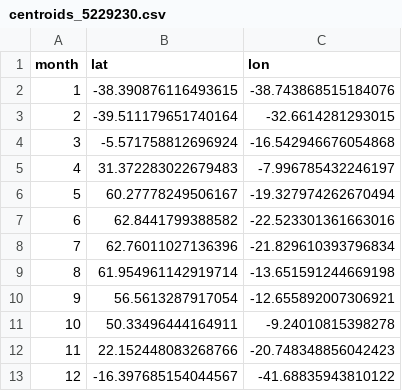
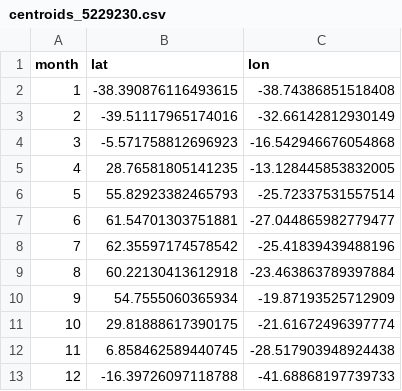
Before and after one commit to mthiel74/BirdFlightPaths, a CSV file: data/centroids_5229230.csv, drawn as a sheet.

```diff
--- a/data/centroids_5229230.csv
+++ b/data/centroids_5229230.csv
@@ -1,13 +1,13 @@
 "month","lat","lon"
-1,-38.390876116493615,-38.743868515184076
-2,-39.511179651740164,-32.6614281293015
-3,-5.571758812696924,-16.542946676054868
-4,31.372283022679483,-7.996785432246197
-5,60.27778249506167,-19.327974262670494
-6,62.8441799388582,-22.523301361663016
-7,62.76011027136396,-21.829610393796834
-8,61.954961142919714,-13.651591244669198
-9,56.5613287917054,-12.655892007306921
-10,50.33496444164911,-9.24010815398278
-11,22.152448083268766,-20.748348856042423
-12,-16.397685154044567,-41.68835943810122
+1,-38.390876116493615,-38.74386851518408
+2,-39.51117965174016,-32.66142812930149
+3,-5.571758812696923,-16.542946676054868
+4,28.76581805141235,-13.128445853832005
+5,55.82923382465793,-25.72337531557514
+6,61.54701303751881,-27.044865982779477
+7,62.35597174578542,-25.41839439488196
+8,60.22130413612918,-23.463863789397884
+9,54.7555060365934,-19.87193525712909
+10,29.81888617390175,-21.61672496397774
+11,6.858462589440745,-28.517903948924438
+12,-16.39726097118788,-41.68868197739733
```
Also changed, not shown: data/centroids_2481765.csv, data/centroids_2481765_global.csv, 4 other files.
